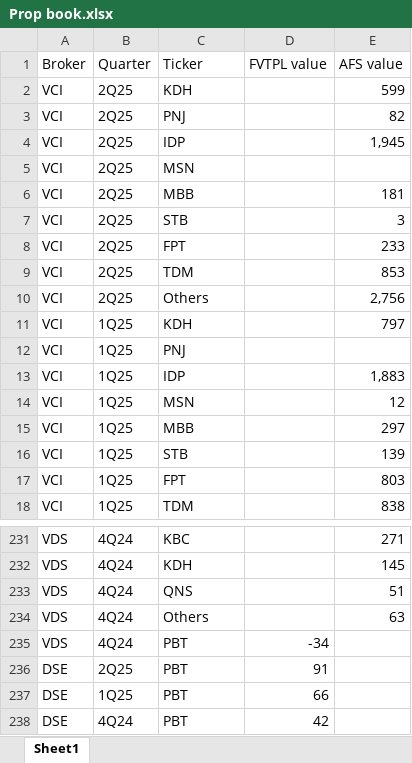
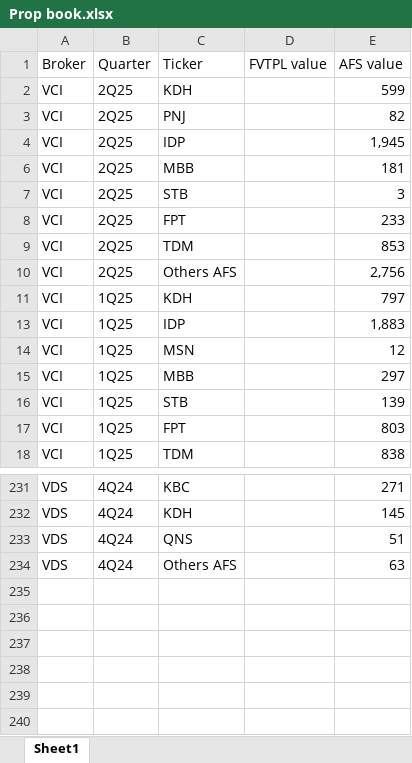
Before and after one commit to ThaoDien232/Project-broker, an Excel workbook: Prop book.xlsx, sheet Sheet1, drawn as a sheet; only a part is shown, gaps mark what is left out; values as stored, in another font and other column widths than the file's, no borders; the diff covers the shown part only; the diff names each change by its address in the sheet, - before the commit and + after, or states it on an @@ line.

```diff
--- a/Prop book.xlsx (sheet Sheet1)
+++ b/Prop book.xlsx (sheet Sheet1)
@@ row 5 hidden: VCI | 2Q25 | MSN @@
-C10 (Ticker): Others
+C10 (Ticker): Others AFS
@@ row 12 hidden: VCI | 1Q25 | PNJ @@
-C234 (Ticker): Others
+C234 (Ticker): Others AFS
@@ row 235 hidden: VDS | 4Q24 | PBT | -34 @@
@@ row 236 hidden: DSE | 2Q25 | PBT | 91 @@
@@ row 237 hidden: DSE | 1Q25 | PBT | 66 @@
@@ row 238 hidden: DSE | 4Q24 | PBT | 42 @@
```
Also changed, not shown: 197 hidden or unhidden rows and 2 edited cells elsewhere in this sheet.
